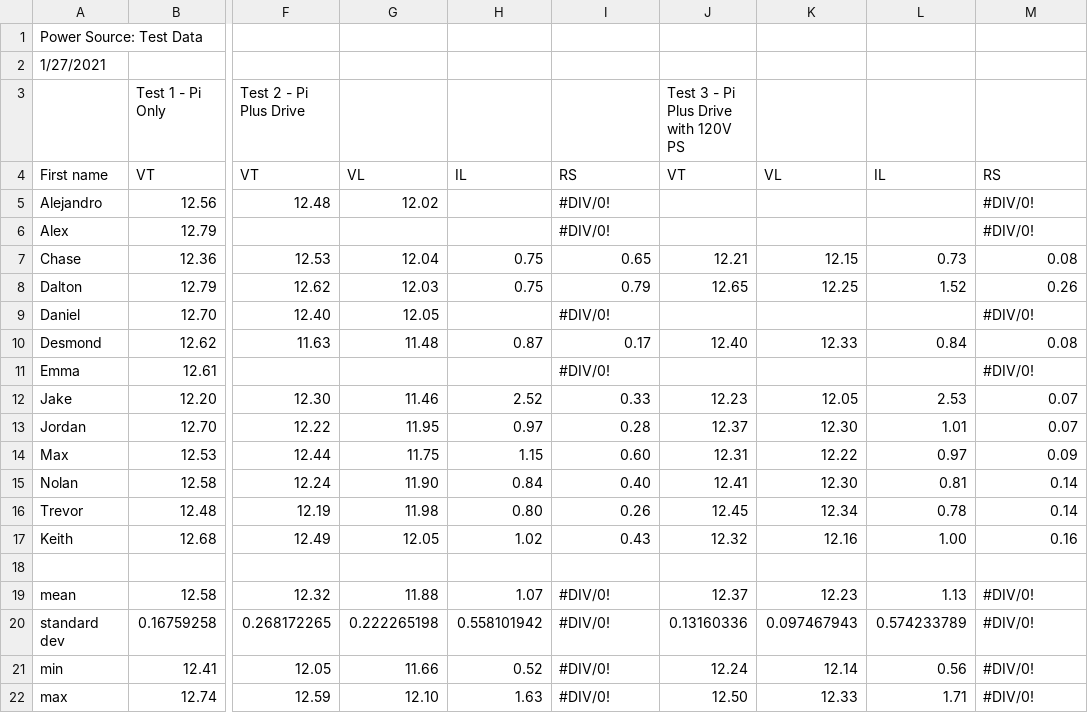
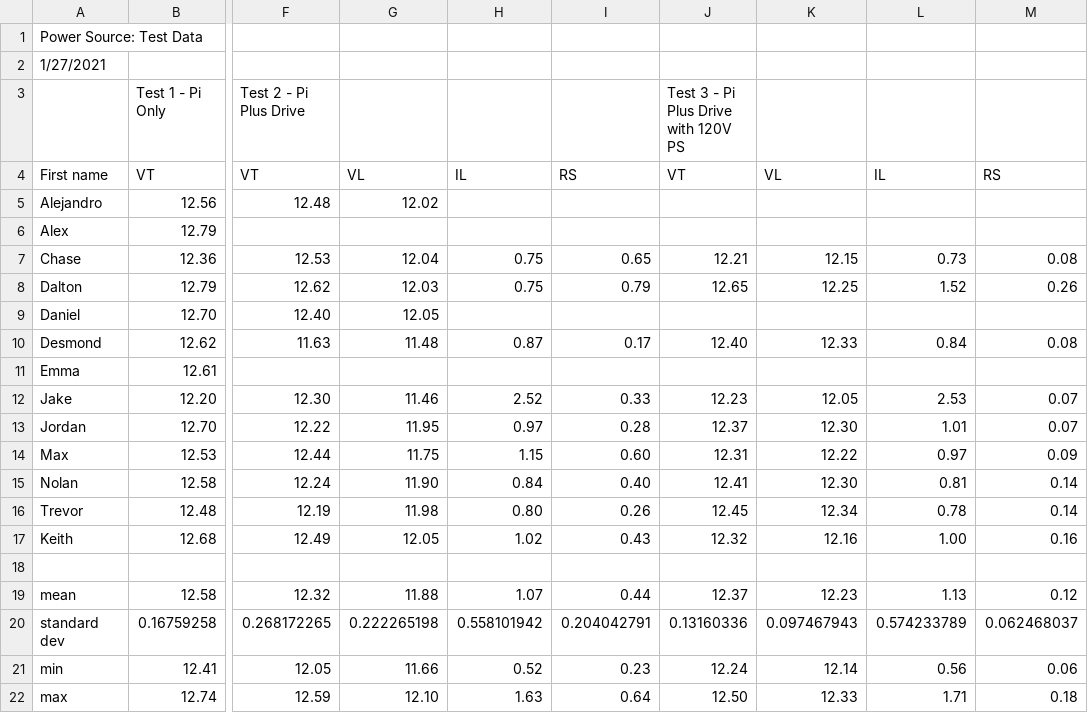
Before and after one commit to k2controls/RAM205, a CSV file: sprint1/week02/power_source/power_supply_class_data.csv, drawn as a sheet; only a part is shown, gaps mark what is left out; the diff names each change by its address in the sheet, - before the commit and + after, or states it on an @@ line.

Commit message:
S06 Updates

```diff
--- a/sprint1/week02/power_source/power_supply_class_data.csv
+++ b/sprint1/week02/power_source/power_supply_class_data.csv
-I5:I6: #DIV/0!
+I5:I6: (empty)
-M5:M6: #DIV/0!
+M5:M6: (empty)
-I9: #DIV/0!
+I9: (empty)
-M9: #DIV/0!
+M9: (empty)
-I11: #DIV/0!
+I11: (empty)
-M11: #DIV/0!
+M11: (empty)
-I19: #DIV/0!
+I19: 0.44
-M19: #DIV/0!
+M19: 0.12
-I20: #DIV/0!
+I20: 0.204042791
-M20: #DIV/0!
+M20: 0.062468037
-I21: #DIV/0!
+I21: 0.23
-M21: #DIV/0!
+M21: 0.06
-I22: #DIV/0!
+I22: 0.64
-M22: #DIV/0!
+M22: 0.18
```
